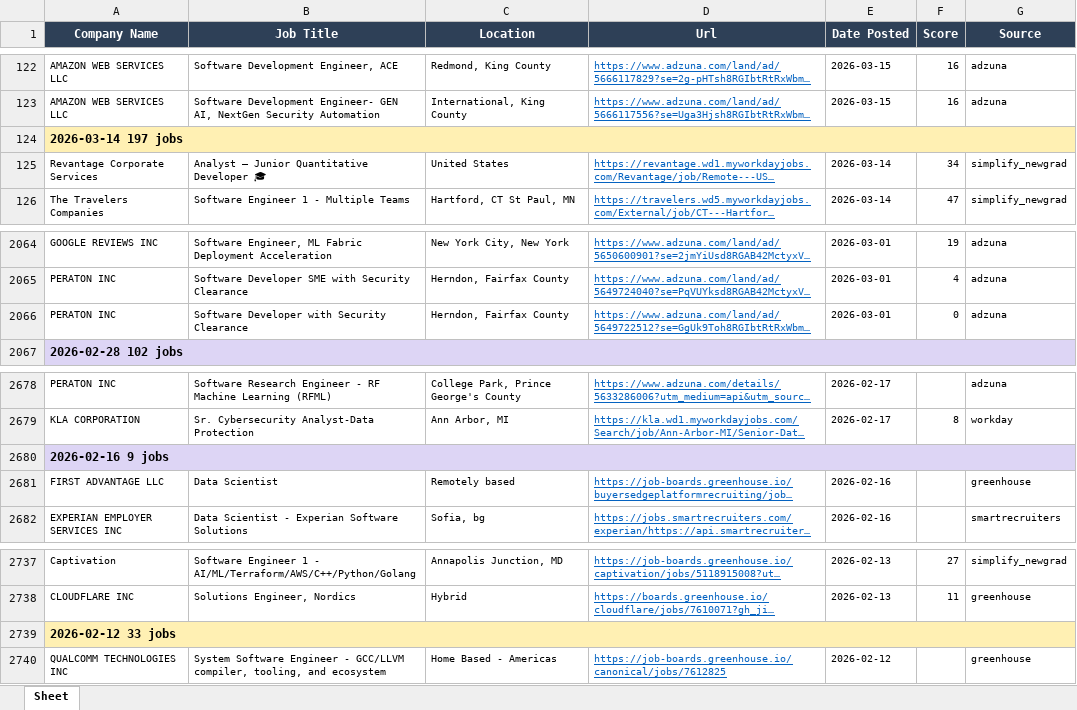
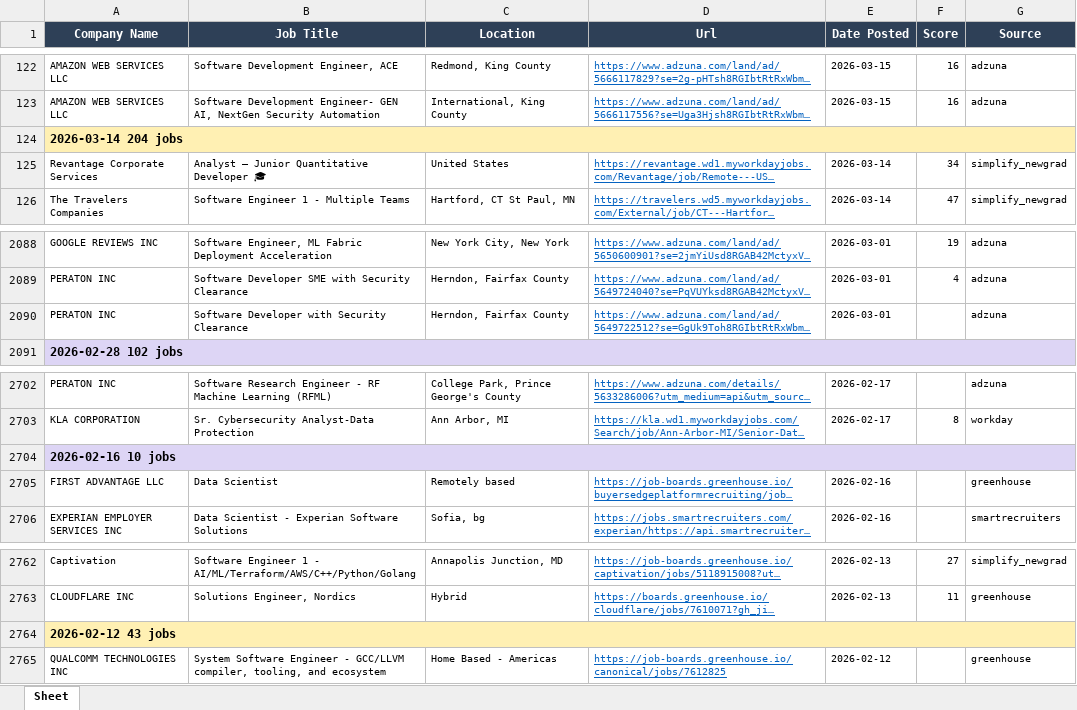
Before and after one commit to egnyani/srx-ent-role-xf, an Excel workbook: output/entry_roles.xlsx, sheet Sheet, drawn as a sheet; only a part is shown, gaps mark what is left out; long unchanged cells end in …; values as stored, in another font and other column widths than the file's, no borders; addresses are those after the commit; the diff covers the shown part only; the diff names each change by its address in the sheet, - before the commit and + after, or states it on an @@ line.

```diff
--- a/output/entry_roles.xlsx (sheet Sheet)
+++ b/output/entry_roles.xlsx (sheet Sheet)
-A124 (Company Name): 2026-03-14 197 jobs
+A124 (Company Name): 2026-03-14 204 jobs
-F2090 (Score): 0
+F2090 (Score): (empty)
-A2704 (Company Name): 2026-02-16 9 jobs
+A2704 (Company Name): 2026-02-16 10 jobs
-A2764 (Company Name): 2026-02-12 33 jobs
+A2764 (Company Name): 2026-02-12 43 jobs
```
Also changed, not shown: 39 added rows and 3 edited cells elsewhere in this sheet, 2 other files.
